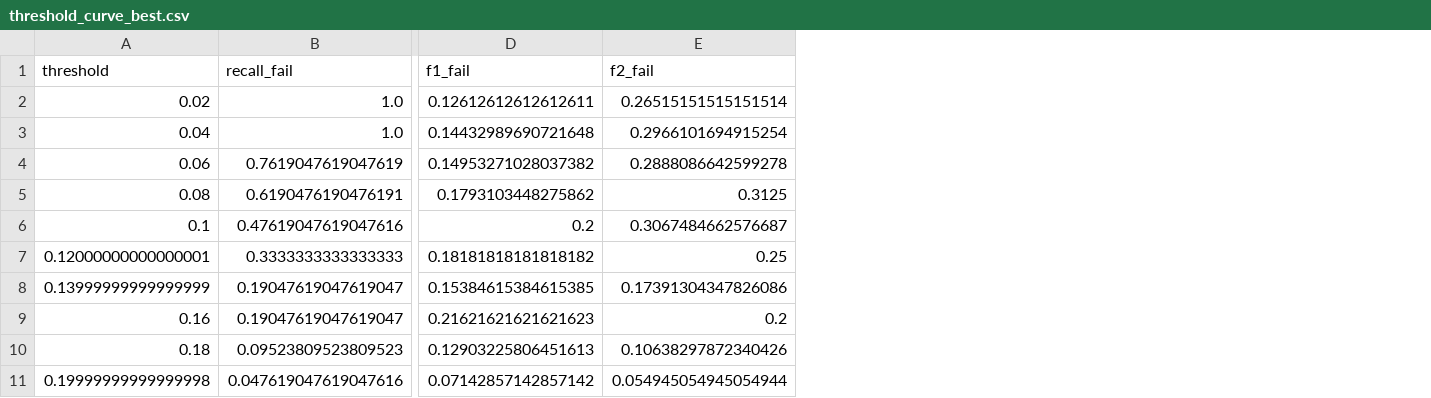
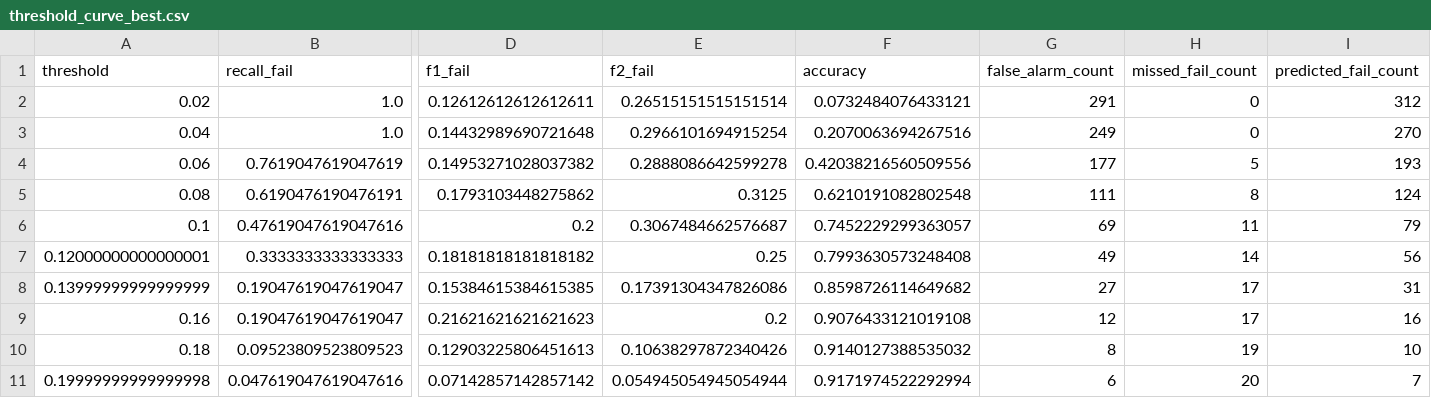
Before and after one commit to JuHyeon-Nam/semiconductor-process-fault-detection, a CSV file: reports/threshold_curve_best.csv, drawn as a sheet; only a part is shown, gaps mark what is left out; the diff names each change by its address in the sheet, - before the commit and + after, or states it on an @@ line.

```diff
--- a/reports/threshold_curve_best.csv
+++ b/reports/threshold_curve_best.csv
+column F (accuracy), rows 2-11: 0.0732484076433121 | 0.2070063694267516 | 0.42038216560509556 | 0.6210191082802548 | 0.7452229299363057 | 0.7993630573248408 | 0.8598726114649682 | 0.9076433121019108 | 0.9140127388535032 | 0.9171974522292994
+column G (false_alarm_count), rows 2-11: 291 | 249 | 177 | 111 | 69 | 49 | 27 | 12 | 8 | 6
+column H (missed_fail_count), rows 2-11: 0 | 0 | 5 | 8 | 11 | 14 | 17 | 17 | 19 | 20
+column I (predicted_fail_count), rows 2-11: 312 | 270 | 193 | 124 | 79 | 56 | 31 | 16 | 10 | 7
```
Also changed, not shown: reports/metrics.csv, reports/missing_profile.csv, 12 other files.
